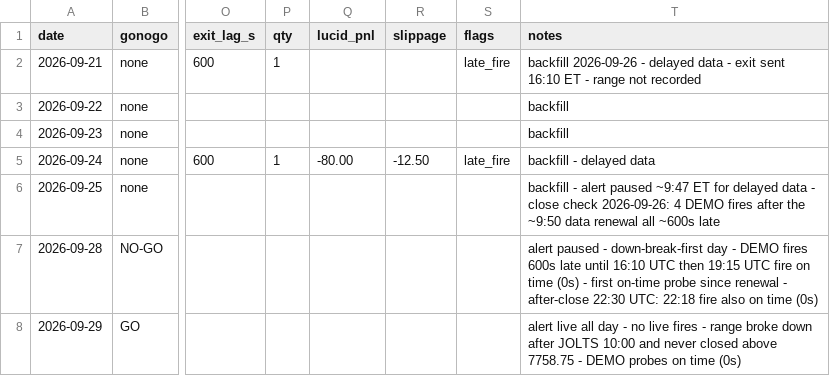
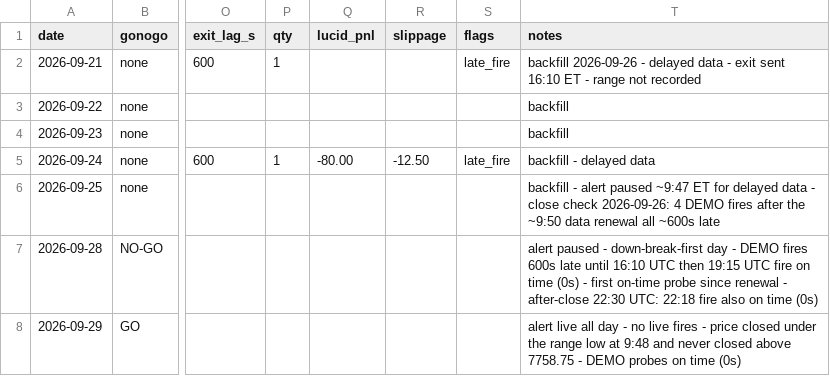
Before and after one commit to tosodo/QuantC, a CSV file: research/orb_breakout/ops/journal.csv, drawn as a sheet; only a part is shown, gaps mark what is left out; the diff names each change by its address in the sheet, - before the commit and + after, or states it on an @@ line.

```diff
--- a/research/orb_breakout/ops/journal.csv
+++ b/research/orb_breakout/ops/journal.csv
-T8 (notes): …fires - range broke down after JOLTS 10:00 and never…
+T8 (notes): …fires - price closed under the range low at 9:48 and never…
```
